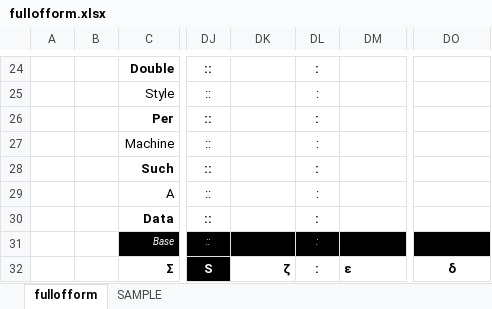
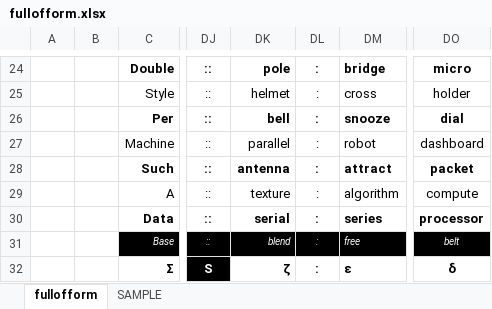
Before and after one commit to openroot/fullOfForm53, an Excel workbook: fullofform/fullofform.xlsx, sheet fullofform, drawn as a sheet; only a part is shown, gaps mark what is left out; values as stored, in another font and other column widths than the file's, no borders; charts and pictures not drawn; the diff covers the shown part only; the diff names each change by its address in the sheet, - before the commit and + after, or states it on an @@ line.

```diff
--- a/fullofform/fullofform.xlsx (sheet fullofform)
+++ b/fullofform/fullofform.xlsx (sheet fullofform)
-DK24: (empty)
+DK24: pole
-DM24: (empty)
+DM24: bridge
-DO24: (empty)
+DO24: micro
-DK25: (empty)
+DK25: helmet
-DM25: (empty)
+DM25: cross
-DO25: (empty)
+DO25: holder
-DK26: (empty)
+DK26: bell
-DM26: (empty)
+DM26: snooze
-DO26: (empty)
+DO26: dial
-DK27: (empty)
+DK27: parallel
-DM27: (empty)
+DM27: robot
-DO27: (empty)
+DO27: dashboard
-DK28: (empty)
+DK28: antenna
-DM28: (empty)
+DM28: attract
-DO28: (empty)
+DO28: packet
-DK29: (empty)
+DK29: texture
-DM29: (empty)
+DM29: algorithm
-DO29: (empty)
+DO29: compute
-DK30: (empty)
+DK30: serial
-DM30: (empty)
+DM30: series
-DO30: (empty)
+DO30: processor
-DK31: (empty)
+DK31: blend
-DM31: (empty)
+DM31: free
-DO31: (empty)
+DO31: belt
```
Also changed, not shown: 60 edited cells elsewhere in this sheet, 4 other files.
